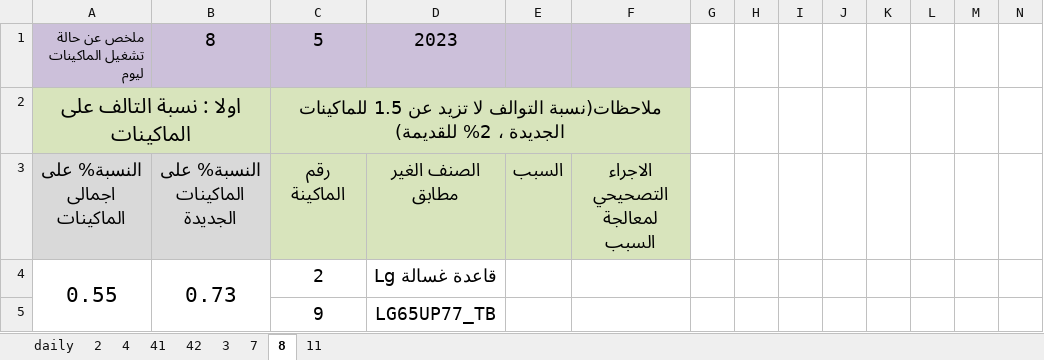
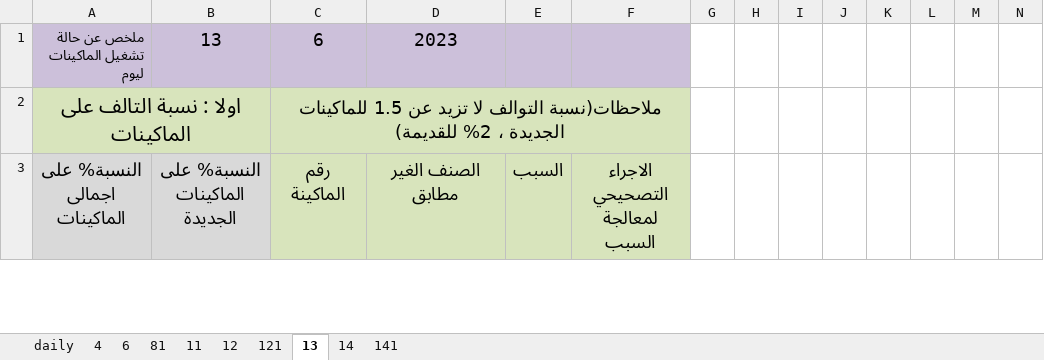
Before and after one commit to esmallah/data_assistant, an Excel workbook: analysis/formats/QC_molds_daily_summary.xlsx, sheet 13, drawn as a sheet; only a part is shown; values as stored, in another font and other column widths than the file's, no borders; removed rows and columns are numbered as before the commit, all else as after; rows hold the shown columns only; the diff covers the shown part only; the diff names each change by its address in the sheet, - before the commit and + after, or states it on an @@ line.

```diff
--- a/analysis/formats/QC_molds_daily_summary.xlsx (sheet 13)
+++ b/analysis/formats/QC_molds_daily_summary.xlsx (sheet 13)
-sheet tab: 41
+sheet tab: 81
-sheet tab: 3
+sheet tab: 12
-sheet tab: 7
+sheet tab: 121
-sheet tab: 8
+sheet tab: 13
-sheet tab: 2
-sheet tab: 42
+sheet tab: 6
+sheet tab: 14
+sheet tab: 141
@@ sheet tab order changed: daily | 4 | 6 | 81 | 11 | 12 | 121 | 13 | 14 | 141 @@
-B1: 8
+B1: 13
-C1: 5
+C1: 6
-row 4: 0.55 | 0.73 | 2 | قاعدة غسالة Lg
-row 5:  |  | 9 | LG65UP77_TB
```
Also changed, not shown: 10 added rows, 11 removed rows and 5 edited cells elsewhere in this sheet, sheet 12, sheet 121, sheet 11, sheet 4, sheet 81, analysis/formats/QC_molds_daily_archive.xlsx, analysis/formats/QC_molds_monthly_until.xlsx, 18 other files.
